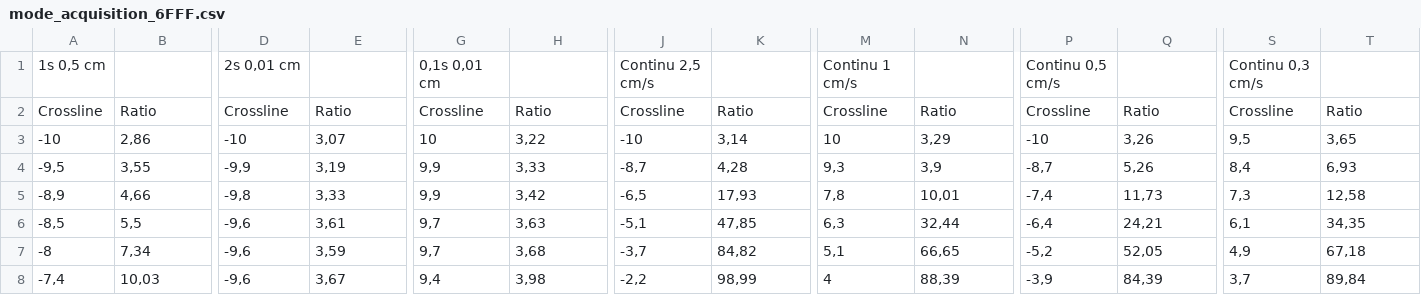
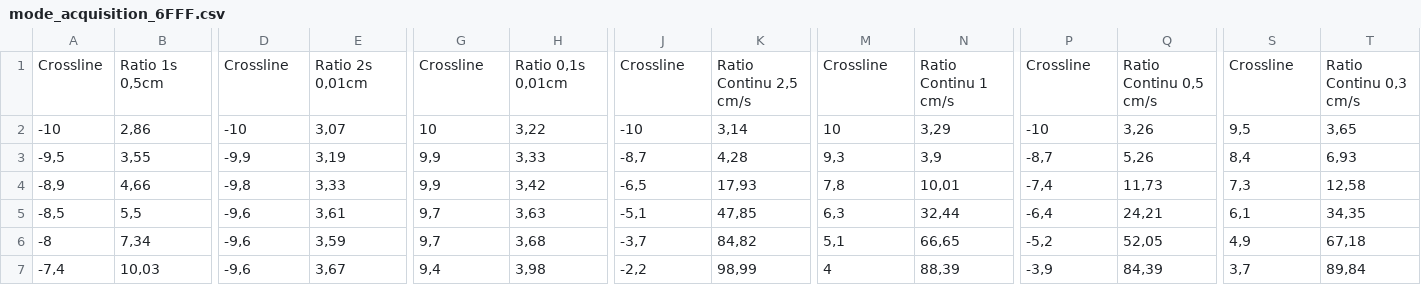
Before and after one commit to ALEXPMFR/Fiches_RT, a CSV file: S3/RT3b/queues_mesures/output/export_csv_premiere_session/arrangement_donnees/mode_acquisition_6FFF.csv, drawn as a sheet; only a part is shown, gaps mark what is left out; removed rows and columns are numbered as before the commit, all else as after; rows hold the shown columns only; the diff names each change by its address in the sheet, - before the commit and + after, or states it on an @@ line.

Commit message:
ajout figures modes acquisition mais uniquement solo

```diff
--- a/S3/RT3b/queues_mesures/output/export_csv_premiere_session/arrangement_donnees/mode_acquisition_6FFF.csv
+++ b/S3/RT3b/queues_mesures/output/export_csv_premiere_session/arrangement_donnees/mode_acquisition_6FFF.csv
-row 1: 1s 0,5 cm |  | 2s 0,01 cm |  | 0,1s 0,01 cm |  | Continu 2,5 cm/s |  | Continu 1 cm/s |  | Continu 0,5 cm/s |  | Continu 0,3 cm/s
-B1: Ratio
+B1: Ratio 1s 0,5cm
-E1: Ratio
+E1: Ratio 2s 0,01cm
-H1: Ratio
+H1: Ratio 0,1s 0,01cm
-K1: Ratio
+K1: Ratio Continu 2,5 cm/s
-N1: Ratio
+N1: Ratio Continu 1 cm/s
-Q1: Ratio
+Q1: Ratio Continu 0,5 cm/s
-T1: Ratio
+T1: Ratio Continu 0,3 cm/s
```
Also changed, not shown: 2 other files.
